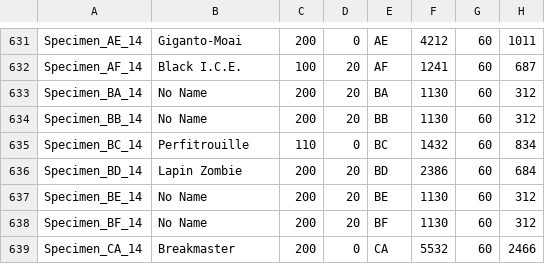
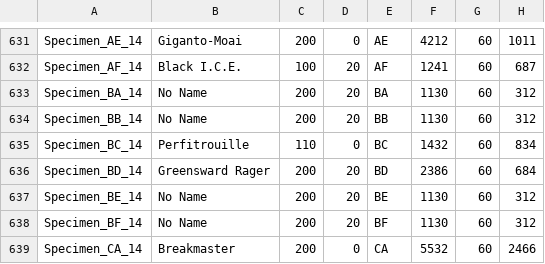
Before and after one commit to DustinSalinas/stats25, a CSV file: sts25.csv, drawn as a sheet; only a part is shown, gaps mark what is left out; the diff names each change by its address in the sheet, - before the commit and + after, or states it on an @@ line.

Commit message:
Update sts25.csv

```diff
--- a/sts25.csv
+++ b/sts25.csv
-B636: Lapin Zombie
+B636: Greensward Rager
```
